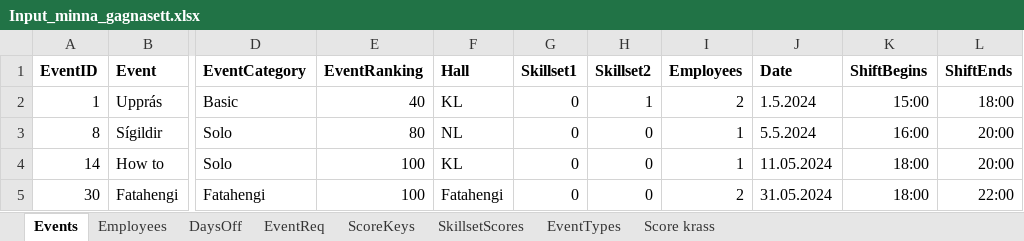
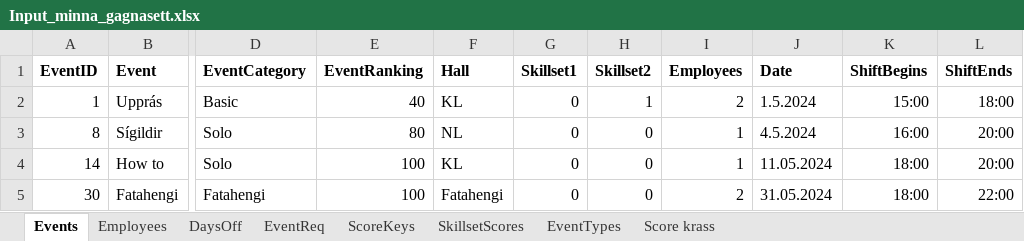
Before and after one commit to siljag23/Verkfraedi_X, an Excel workbook: Input_minna_gagnasett.xlsx, sheet Events, drawn as a sheet; only a part is shown, gaps mark what is left out; values as stored, in another font and other column widths than the file's, no borders; the diff names each change by its address in the sheet, - before the commit and + after, or states it on an @@ line.

Commit message:
Add files via upload

```diff
--- a/Input_minna_gagnasett.xlsx (sheet Events)
+++ b/Input_minna_gagnasett.xlsx (sheet Events)
-J3 (Date): 5.5.2024
+J3 (Date): 4.5.2024
```
